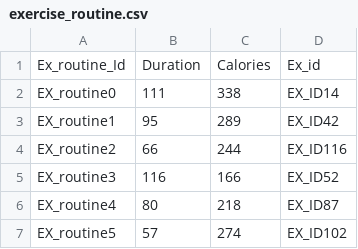
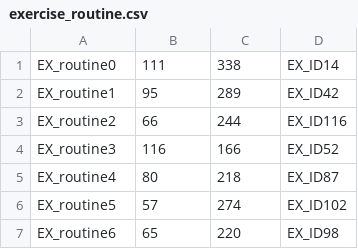
Before and after one commit to 2020-HelloWorld/FitnessManagement, a CSV file: Dataset/exercise_routine.csv, drawn as a sheet; only a part is shown; the shorter side is filled out with more unchanged rows; the diff names each change by its address in the sheet, - before the commit and + after, or states it on an @@ line.

```diff
--- a/Dataset/exercise_routine.csv
+++ b/Dataset/exercise_routine.csv
-row 1: Ex_routine_Id | Duration | Calories | Ex_id
```
Also changed, not shown: Dataset/daily_log.csv, Dataset/does.csv, 17 other files.
